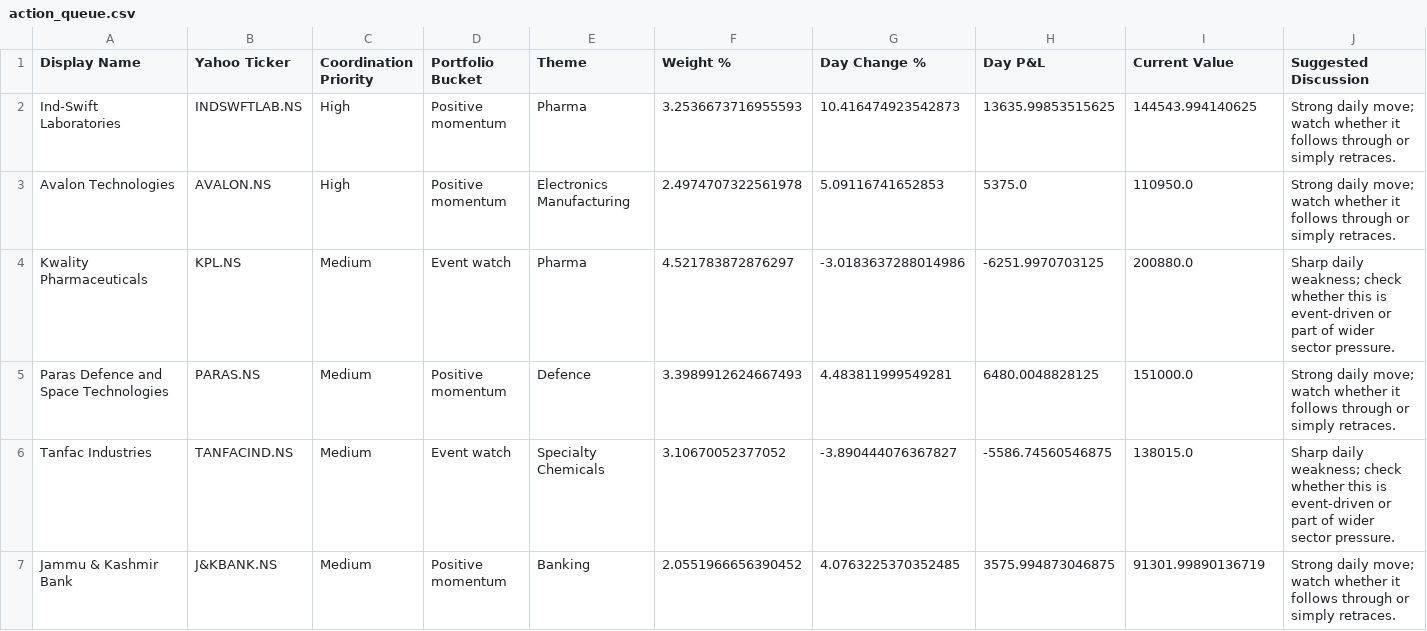
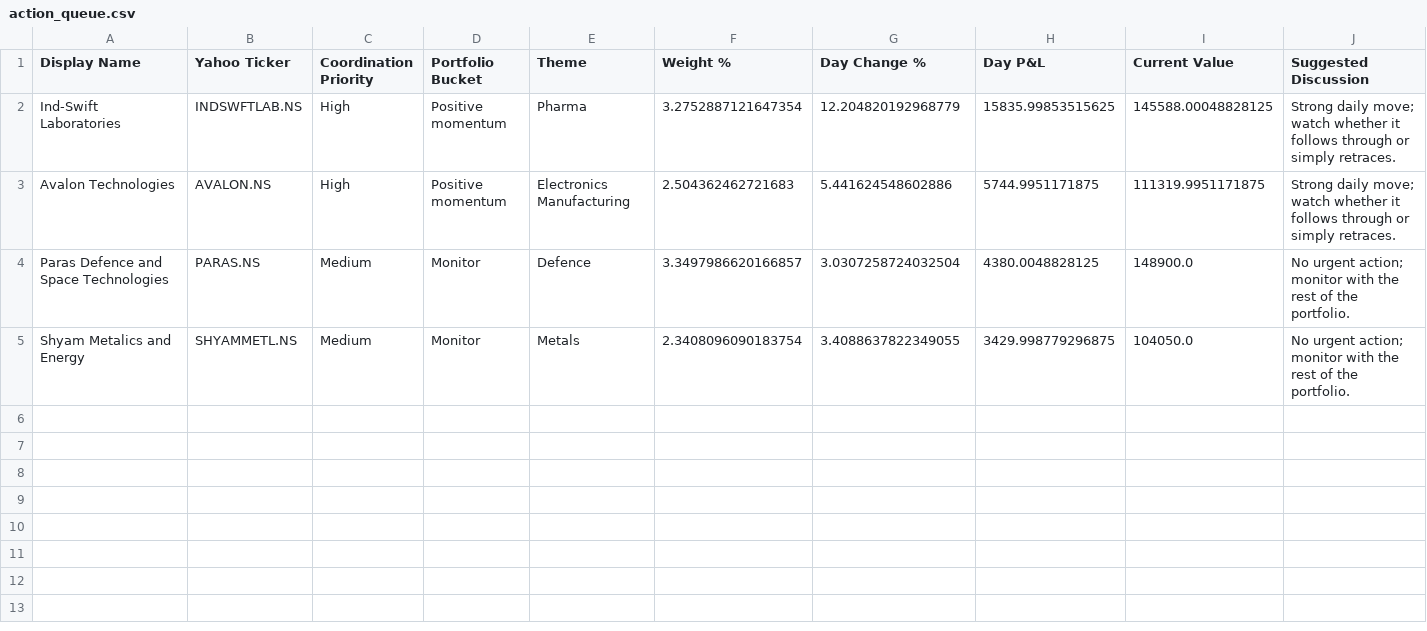
Before and after one commit to hvj7p7shkv-hub/anshuman-portfolio-dashboard, a CSV file: data/action_queue.csv, drawn as a sheet.

```diff
--- a/data/action_queue.csv
+++ b/data/action_queue.csv
@@ -1,7 +1,5 @@
 Display Name,Yahoo Ticker,Coordination Priority,Portfolio Bucket,Theme,Weight %,Day Change %,Day P&L,Current Value,Suggested Discussion
-Ind-Swift Laboratories,INDSWFTLAB.NS,High,Positive momentum,Pharma,3.2536673716955593,10.416474923542873,13635.99853515625,144543.994140625,Strong daily move; watch whether it follows through or simply retraces.
-Avalon Technologies,AVALON.NS,High,Positive momentum,Electronics Manufacturing,2.4974707322561978,5.09116741652853,5375.0,110950.0,Strong daily move; watch whether it follows through or simply retraces.
-Kwality Pharmaceuticals,KPL.NS,Medium,Event watch,Pharma,4.521783872876297,-3.0183637288014986,-6251.9970703125,200880.0,Sharp daily weakness; check whether this is event-driven or part of wider sector pressure.
-Paras Defence and Space Technologies,PARAS.NS,Medium,Positive momentum,Defence,3.3989912624667493,4.483811999549281,6480.0048828125,151000.0,Strong daily move; watch whether it follows through or simply retraces.
-Tanfac Industries,TANFACIND.NS,Medium,Event watch,Specialty Chemicals,3.10670052377052,-3.890444076367827,-5586.74560546875,138015.0,Sharp daily weakness; check whether this is event-driven or part of wider sector pressure.
-Jammu & Kashmir Bank,J&KBANK.NS,Medium,Positive momentum,Banking,2.0551966656390452,4.0763225370352485,3575.994873046875,91301.99890136719,Strong daily move; watch whether it follows through or simply retraces.
+Ind-Swift Laboratories,INDSWFTLAB.NS,High,Positive momentum,Pharma,3.2752887121647354,12.204820192968779,15835.99853515625,145588.00048828125,Strong daily move; watch whether it follows through or simply retraces.
+Avalon Technologies,AVALON.NS,High,Positive momentum,Electronics Manufacturing,2.504362462721683,5.441624548602886,5744.9951171875,111319.9951171875,Strong daily move; watch whether it follows through or simply retraces.
+Paras Defence and Space Technologies,PARAS.NS,Medium,Monitor,Defence,3.3497986620166857,3.0307258724032504,4380.0048828125,148900.0,No urgent action; monitor with the rest of the portfolio.
+Shyam Metalics and Energy,SHYAMMETL.NS,Medium,Monitor,Metals,2.3408096090183754,3.4088637822349055,3429.998779296875,104050.0,No urgent action; monitor with the rest of the portfolio.
```
Also changed, not shown: data/holdings.csv, 1 other file.
